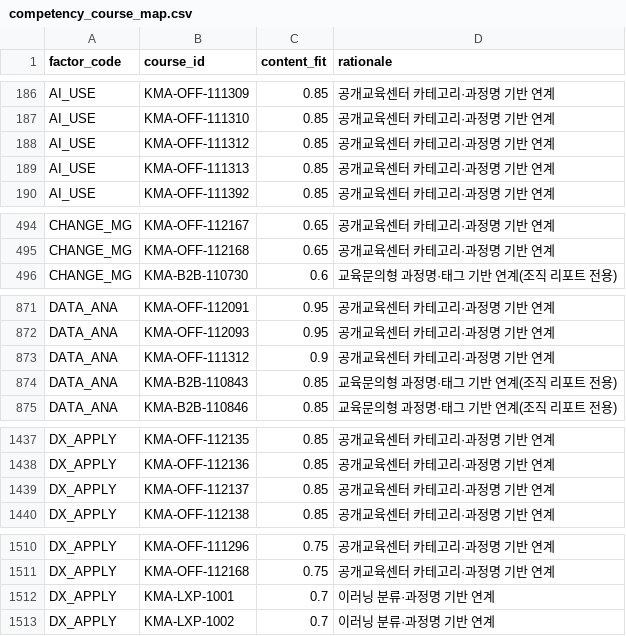
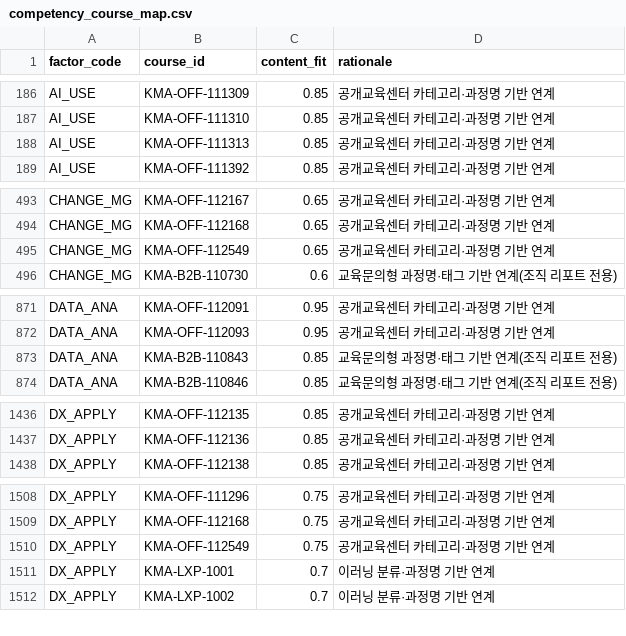
Before and after one commit to skytree96-cmyk/KMA_TAB_v2, a CSV file: data/competency_course_map.csv, drawn as a sheet; only a part is shown, gaps mark what is left out; removed rows and columns are numbered as before the commit, all else as after; the diff covers the shown part only; the diff names each change by its address in the sheet, - before the commit and + after, or states it on an @@ line.

```diff
--- a/data/competency_course_map.csv
+++ b/data/competency_course_map.csv
-row 188: AI_USE | KMA-OFF-111312 | 0.85 | 공개교육센터 카테고리·과정명 기반 연계
+row 495: CHANGE_MG | KMA-OFF-112549 | 0.65 | 공개교육센터 카테고리·과정명 기반 연계
-row 873: DATA_ANA | KMA-OFF-111312 | 0.9 | 공개교육센터 카테고리·과정명 기반 연계
-row 1439: DX_APPLY | KMA-OFF-112137 | 0.85 | 공개교육센터 카테고리·과정명 기반 연계
+row 1510: DX_APPLY | KMA-OFF-112549 | 0.75 | 공개교육센터 카테고리·과정명 기반 연계
```
Also changed, not shown: 12 removed rows elsewhere in this file, data/courses.csv, 20 other files.
